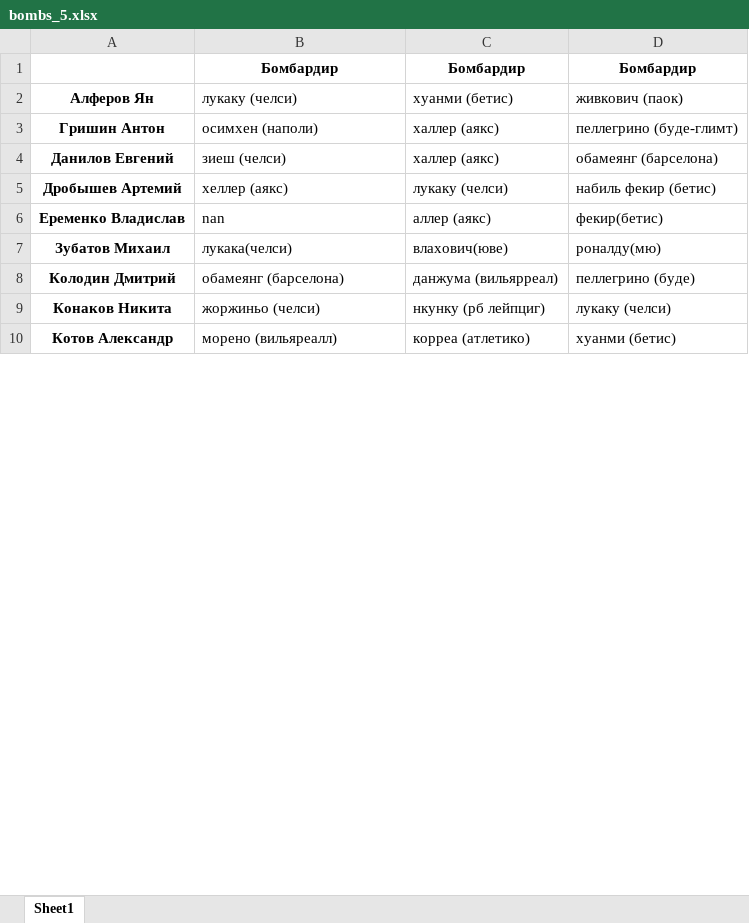
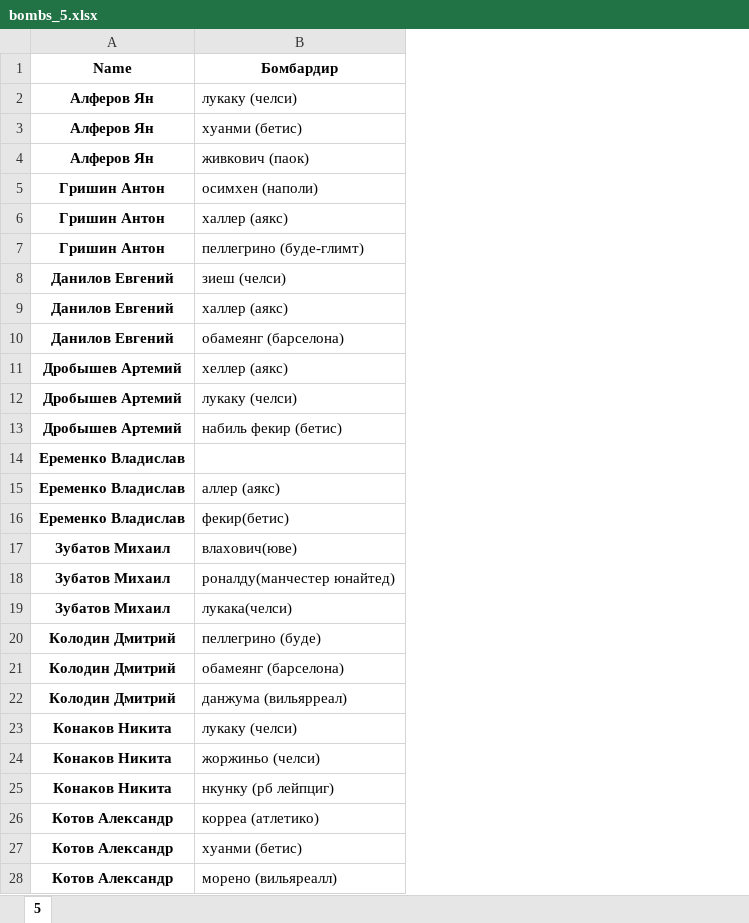
Before and after one commit to melanator/euroleague, an Excel workbook: data/bombs_5.xlsx, sheet 5, drawn as a sheet; only a part is shown; values as stored, in another font and other column widths than the file's, no borders; removed rows and columns are numbered as before the commit, all else as after; the diff covers the shown part only; the diff names each change by its address in the sheet, - before the commit and + after, or states it on an @@ line.

```diff
--- a/data/bombs_5.xlsx (sheet 5)
+++ b/data/bombs_5.xlsx (sheet 5)
-sheet tab: Sheet1
+sheet tab: 5
-column C (Бомбардир), rows 2-10: хуанми (бетис) | халлер (аякс) | халлер (аякс) | лукаку (челси) | аллер (аякс) | влахович(юве) | данжума (вильярреал) | нкунку (рб лейпциг) | корреа (атлетико)
-column D (Бомбардир), rows 2-10: живкович (паок) | пеллегрино (буде-глимт) | обамеянг (барселона) | набиль фекир (бетис) | фекир(бетис) | роналду(мю) | пеллегрино (буде) | лукаку (челси) | хуанми (бетис)
-A1: (empty)
+A1: Name
+row 3: Алферов Ян | хуанми (бетис)
+row 4: Алферов Ян | живкович (паок)
+row 6: Гришин Антон | халлер (аякс)
+row 7: Гришин Антон | пеллегрино (буде-глимт)
+row 9: Данилов Евгений | халлер (аякс)
+row 10: Данилов Евгений | обамеянг (барселона)
+row 12: Дробышев Артемий | лукаку (челси)
+row 13: Дробышев Артемий | набиль фекир (бетис)
-B14 (Бомбардир): nan
+B14 (Бомбардир): (empty)
+row 15: Еременко Владислав | аллер (аякс)
+row 16: Еременко Владислав | фекир(бетис)
+row 17: Зубатов Михаил | влахович(юве)
+row 18: Зубатов Михаил | роналду(манчестер юнайтед)
+row 20: Колодин Дмитрий | пеллегрино (буде)
+row 22: Колодин Дмитрий | данжума (вильярреал)
+row 23: Конаков Никита | лукаку (челси)
+row 25: Конаков Никита | нкунку (рб лейпциг)
+row 26: Котов Александр | корреа (атлетико)
+row 27: Котов Александр | хуанми (бетис)
```
Also changed, not shown: 22 added rows and 1 edited cell elsewhere in this sheet, data/bombs_1.xlsx, data/bombs_12.xlsx, 32 other files.
